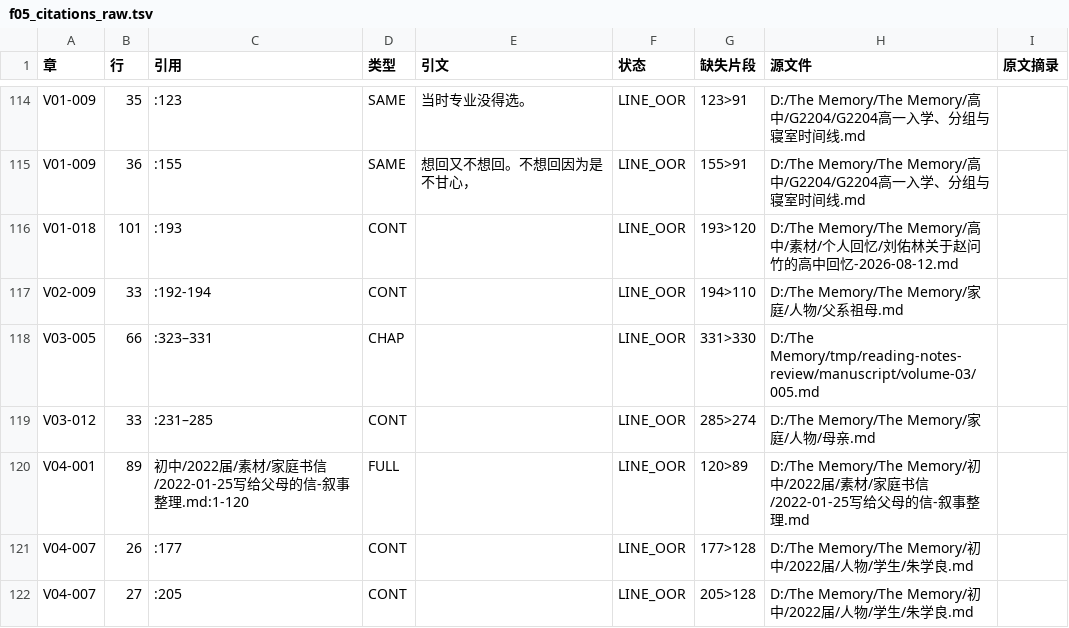
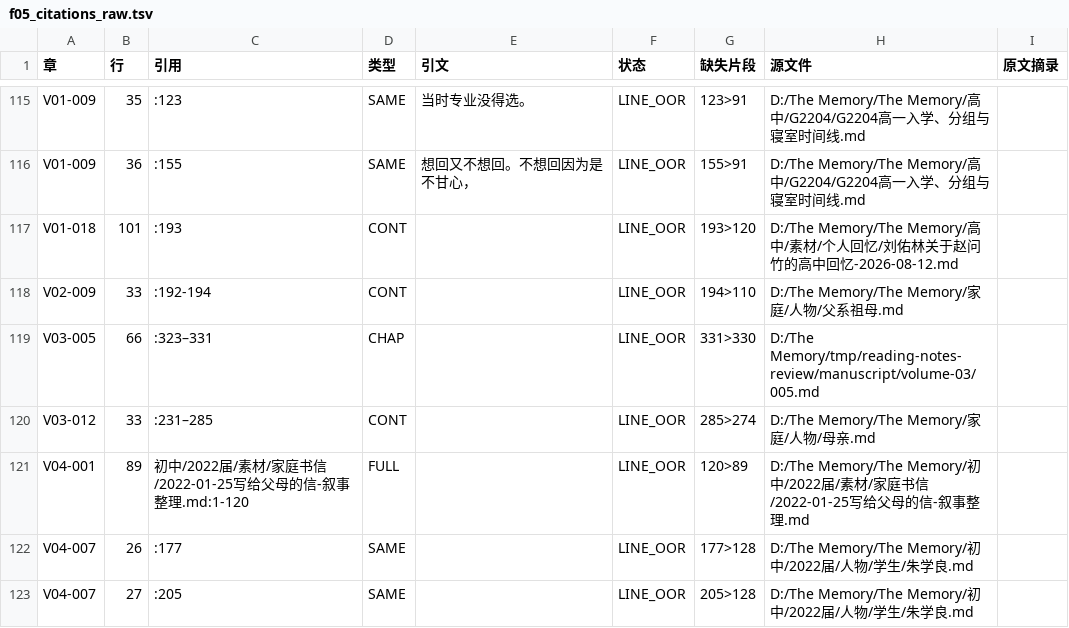
Before and after one commit to LYL-Z/the-memory-reading-notes, a TSV file: editorial/final-readiness/F05-citation-semantics/f05_citations_raw.tsv, drawn as a sheet; only a part is shown, gaps mark what is left out; the diff covers the shown part only.

```diff
--- a/editorial/final-readiness/F05-citation-semantics/f05_citations_raw.tsv
+++ b/editorial/final-readiness/F05-citation-semantics/f05_citations_raw.tsv
@@ -120,3 +121,3 @@ V03-012	33	:231–285	CONT		LINE_OOR	285>274	D:/The Memory/The Memory/家庭/人
 V04-001	89	初中/2022届/素材/家庭书信/2022-01-25写给父母的信-叙事整理.md:1-120	FULL		LINE_OOR	120>89	D:/The Memory/The Memory/初中/2022届/素材/家庭书信/2022-01-25写给父母的信-叙事整理.md	
-V04-007	26	:177	CONT		LINE_OOR	177>128	D:/The Memory/The Memory/初中/2022届/人物/学生/朱学良.md	
-V04-007	27	:205	CONT		LINE_OOR	205>128	D:/The Memory/The Memory/初中/2022届/人物/学生/朱学良.md	
+V04-007	26	:177	SAME		LINE_OOR	177>128	D:/The Memory/The Memory/初中/2022届/人物/学生/朱学良.md	
+V04-007	27	:205	SAME		LINE_OOR	205>128	D:/The Memory/The Memory/初中/2022届/人物/学生/朱学良.md	
```
Also changed, not shown: 3 added rows, 3 removed rows and 8 edited cells elsewhere in this file, 6 other files.
